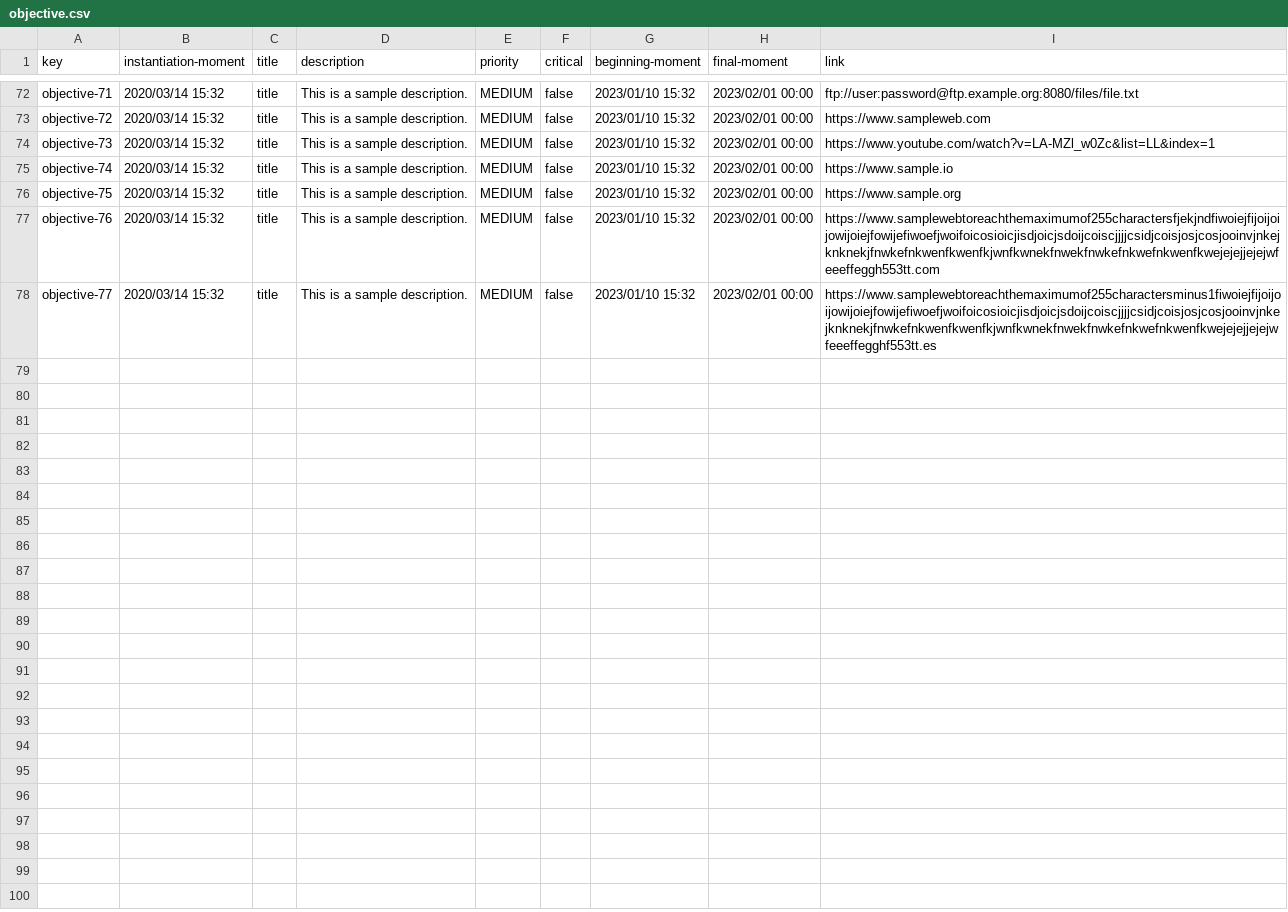
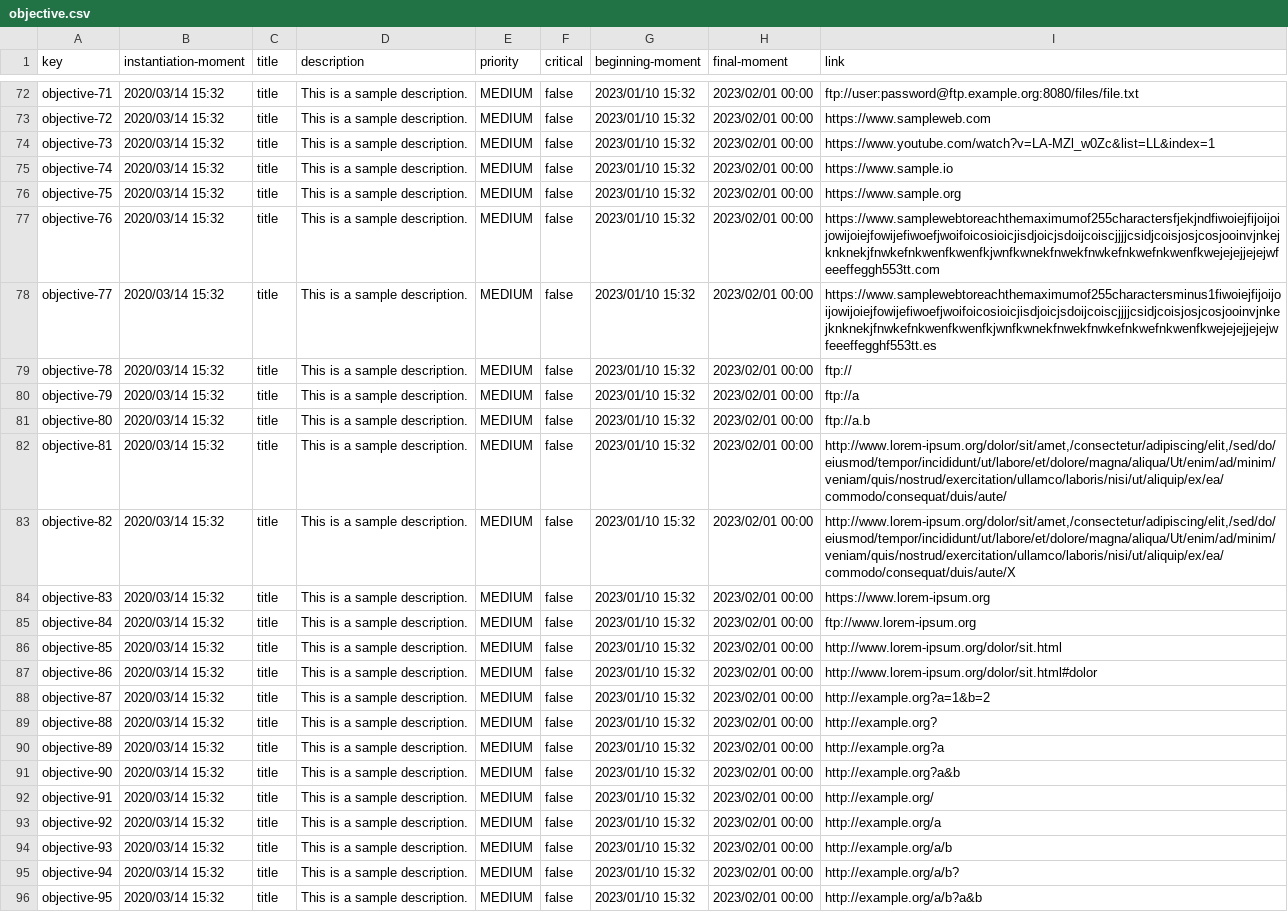
Before and after one commit to Cargarmar18/Acme-SF, a CSV file: src/main/webapp/WEB-INF/resources/sample-data/objective.csv, drawn as a sheet; only a part is shown, gaps mark what is left out; the diff names each change by its address in the sheet, - before the commit and + after, or states it on an @@ line.

```diff
--- a/src/main/webapp/WEB-INF/resources/sample-data/objective.csv
+++ b/src/main/webapp/WEB-INF/resources/sample-data/objective.csv
+row 79: objective-78 | 2020/03/14 15:32 | title | This is a sample description. | MEDIUM | false | 2023/01/10 15:32 | 2023/02/01 00:00 | ftp://
+row 80: objective-79 | 2020/03/14 15:32 | title | This is a sample description. | MEDIUM | false | 2023/01/10 15:32 | 2023/02/01 00:00 | ftp://a
+row 81: objective-80 | 2020/03/14 15:32 | title | This is a sample description. | MEDIUM | false | 2023/01/10 15:32 | 2023/02/01 00:00 | ftp://a.b
+row 82: objective-81 | 2020/03/14 15:32 | title | This is a sample description. | MEDIUM | false | 2023/01/10 15:32 | 2023/02/01 00:00 | http://www.lorem-ipsum.org/dolor/sit/amet,/consectetur/adipiscing/elit,/sed/do/eiusmod/tempor/incididunt/ut/labore/et/dolore/magna/aliqua/Ut/enim/ad/minim/veniam/quis/nostrud/exercitation/ullamco/laboris/nisi/ut/aliquip/ex/ea/commodo/consequat/duis/aute/
+row 83: objective-82 | 2020/03/14 15:32 | title | This is a sample description. | MEDIUM | false | 2023/01/10 15:32 | 2023/02/01 00:00 | http://www.lorem-ipsum.org/dolor/sit/amet,/consectetur/adipiscing/elit,/sed/do/eiusmod/tempor/incididunt/ut/labore/et/dolore/magna/aliqua/Ut/enim/ad/minim/veniam/quis/nostrud/exercitation/ullamco/laboris/nisi/ut/aliquip/ex/ea/commodo/consequat/duis/aute/X
+row 84: objective-83 | 2020/03/14 15:32 | title | This is a sample description. | MEDIUM | false | 2023/01/10 15:32 | 2023/02/01 00:00 | https://www.lorem-ipsum.org
+row 85: objective-84 | 2020/03/14 15:32 | title | This is a sample description. | MEDIUM | false | 2023/01/10 15:32 | 2023/02/01 00:00 | ftp://www.lorem-ipsum.org
+row 86: objective-85 | 2020/03/14 15:32 | title | This is a sample description. | MEDIUM | false | 2023/01/10 15:32 | 2023/02/01 00:00 | http://www.lorem-ipsum.org/dolor/sit.html
+row 87: objective-86 | 2020/03/14 15:32 | title | This is a sample description. | MEDIUM | false | 2023/01/10 15:32 | 2023/02/01 00:00 | http://www.lorem-ipsum.org/dolor/sit.html#dolor
+row 88: objective-87 | 2020/03/14 15:32 | title | This is a sample description. | MEDIUM | false | 2023/01/10 15:32 | 2023/02/01 00:00 | http://example.org?a=1&b=2
+row 89: objective-88 | 2020/03/14 15:32 | title | This is a sample description. | MEDIUM | false | 2023/01/10 15:32 | 2023/02/01 00:00 | http://example.org?
+row 90: objective-89 | 2020/03/14 15:32 | title | This is a sample description. | MEDIUM | false | 2023/01/10 15:32 | 2023/02/01 00:00 | http://example.org?a
+row 91: objective-90 | 2020/03/14 15:32 | title | This is a sample description. | MEDIUM | false | 2023/01/10 15:32 | 2023/02/01 00:00 | http://example.org?a&b
+row 92: objective-91 | 2020/03/14 15:32 | title | This is a sample description. | MEDIUM | false | 2023/01/10 15:32 | 2023/02/01 00:00 | http://example.org/
+row 93: objective-92 | 2020/03/14 15:32 | title | This is a sample description. | MEDIUM | false | 2023/01/10 15:32 | 2023/02/01 00:00 | http://example.org/a
+row 94: objective-93 | 2020/03/14 15:32 | title | This is a sample description. | MEDIUM | false | 2023/01/10 15:32 | 2023/02/01 00:00 | http://example.org/a/b
+row 95: objective-94 | 2020/03/14 15:32 | title | This is a sample description. | MEDIUM | false | 2023/01/10 15:32 | 2023/02/01 00:00 | http://example.org/a/b?
+row 96: objective-95 | 2020/03/14 15:32 | title | This is a sample description. | MEDIUM | false | 2023/01/10 15:32 | 2023/02/01 00:00 | http://example.org/a/b?a&b
```
Also changed, not shown: src/main/webapp/WEB-INF/resources/sample-data/invoice.csv, src/main/webapp/WEB-INF/resources/sample-data/risk.csv, 3 other files.
